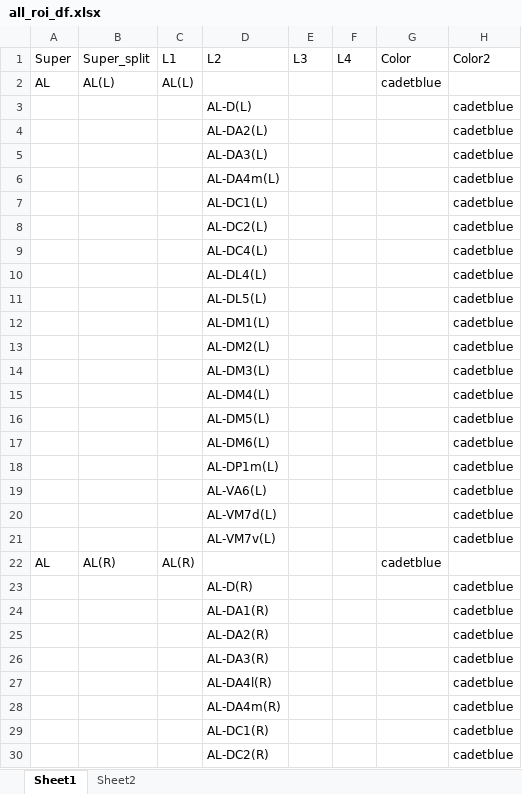
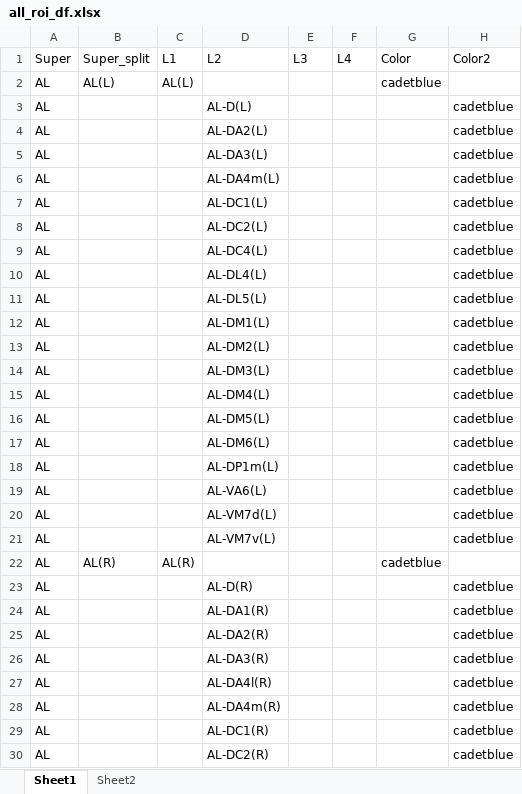
Before and after one commit to RhessaWL/flybrain-clustering, an Excel workbook: all_roi_df.xlsx, sheet Sheet1, drawn as a sheet; only a part is shown; values as stored, in another font and other column widths than the file's, no borders; the diff covers the shown part only; the diff names each change by its address in the sheet, - before the commit and + after, or states it on an @@ line.

```diff
--- a/all_roi_df.xlsx (sheet Sheet1)
+++ b/all_roi_df.xlsx (sheet Sheet1)
-A3:A21: (empty)
+A3:A21: AL
-A23:A30: (empty)
+A23:A30: AL
```
Also changed, not shown: 178 edited cells elsewhere in this sheet, 6 other files.
